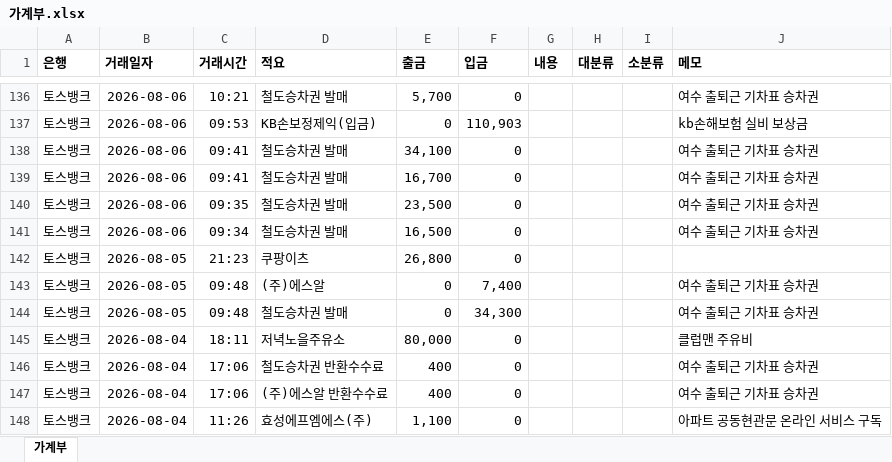
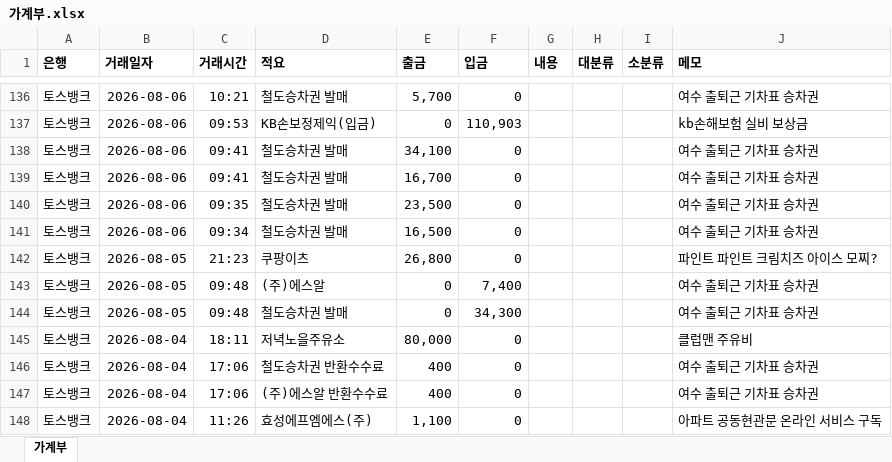
Before and after one commit to jake9775/260902_auto_expensetracker_household, an Excel workbook: output/가계부.xlsx, sheet 가계부, drawn as a sheet; only a part is shown, gaps mark what is left out; values as stored, in another font and other column widths than the file's, no borders; the diff covers the shown part only; the diff names each change by its address in the sheet, - before the commit and + after, or states it on an @@ line.

```diff
--- a/output/가계부.xlsx (sheet 가계부)
+++ b/output/가계부.xlsx (sheet 가계부)
-J142 (메모): (empty)
+J142 (메모): 파인트 파인트 크림치즈 아이스 모찌?
```
Also changed, not shown: 16 edited cells elsewhere in this sheet, 6 other files.
